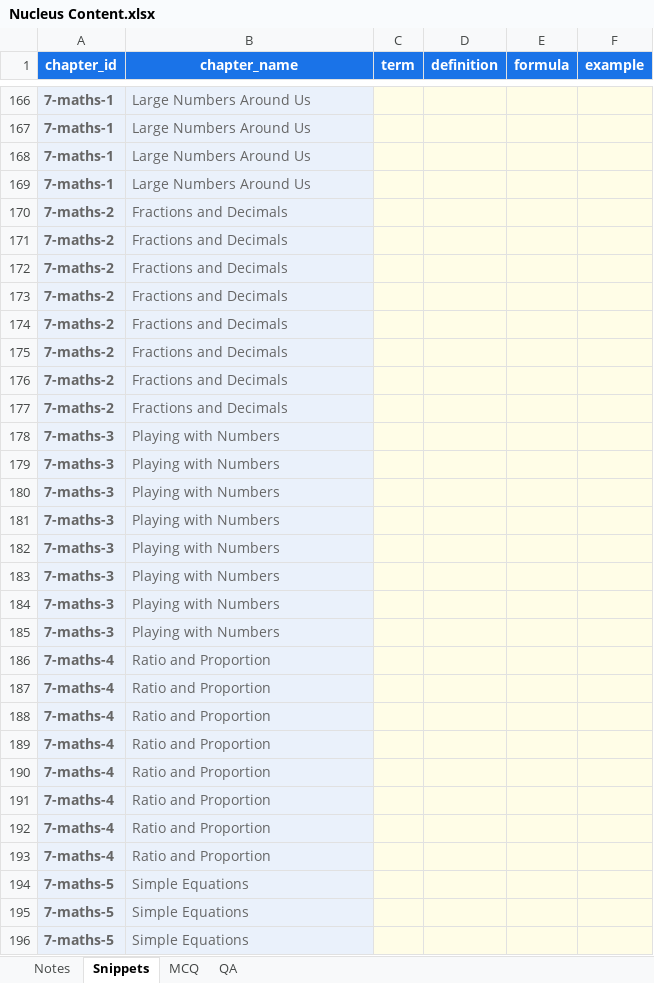
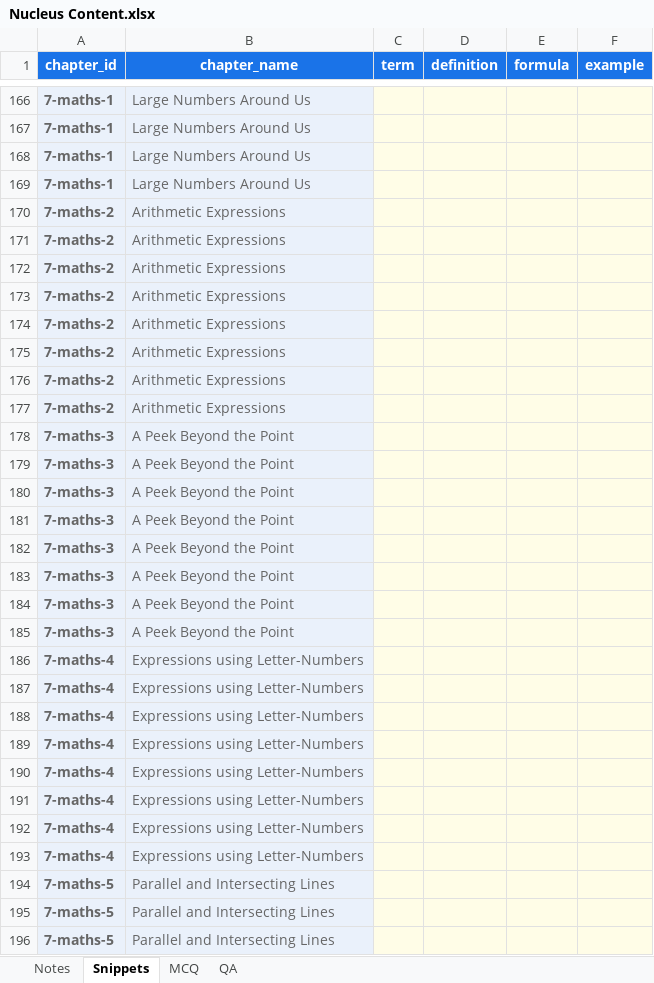
Before and after one commit to czszz9t88w-ops/nucleus, an Excel workbook: templates/Nucleus Content.xlsx, sheet Snippets, drawn as a sheet; only a part is shown, gaps mark what is left out; values as stored, in another font and other column widths than the file's, no borders; the diff covers the shown part only; the diff names each change by its address in the sheet, - before the commit and + after, or states it on an @@ line.

```diff
--- a/templates/Nucleus Content.xlsx (sheet Snippets)
+++ b/templates/Nucleus Content.xlsx (sheet Snippets)
-B170:B177 (chapter_name): Fractions and Decimals
+B170:B177 (chapter_name): Arithmetic Expressions
-B178:B185 (chapter_name): Playing with Numbers
+B178:B185 (chapter_name): A Peek Beyond the Point
-B186:B193 (chapter_name): Ratio and Proportion
+B186:B193 (chapter_name): Expressions using Letter-Numbers
-B194:B196 (chapter_name): Simple Equations
+B194:B196 (chapter_name): Parallel and Intersecting Lines
```
Also changed, not shown: other rows of this sheet, sheet MCQ, sheet QA, sheet Notes, 2 other files.
